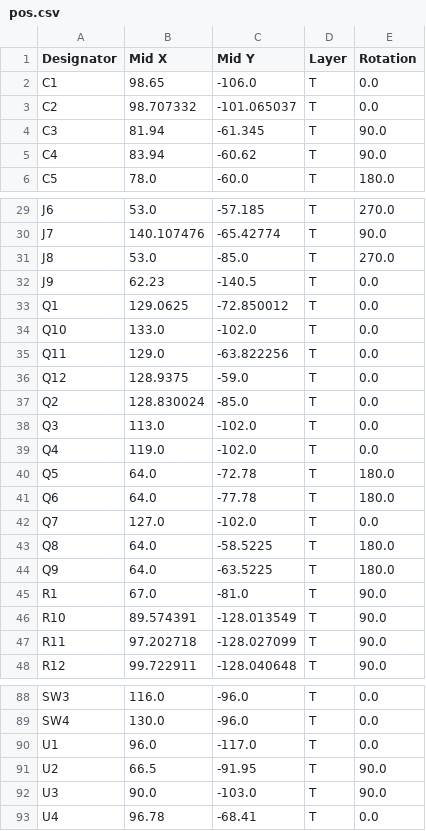
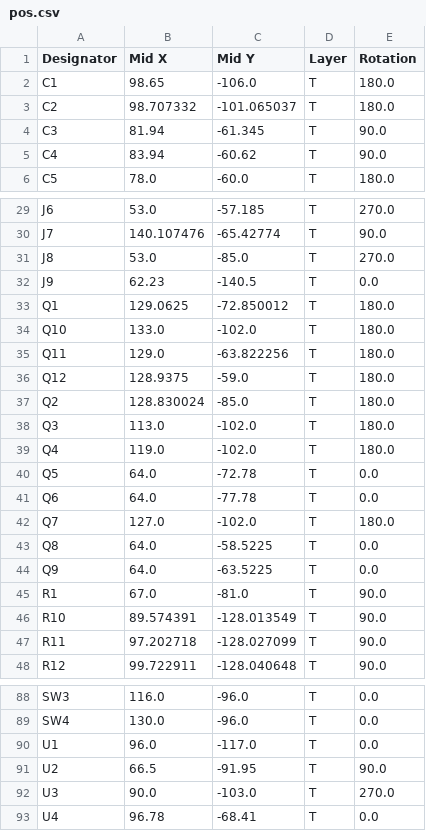
Before and after one commit to vanceb/rLab_Door, a CSV file: Controller/kicad/kikit_fab/pos.csv, drawn as a sheet; only a part is shown, gaps mark what is left out.

```diff
--- a/Controller/kicad/kikit_fab/pos.csv
+++ b/Controller/kicad/kikit_fab/pos.csv
@@ -1,4 +1,4 @@
 Designator,Mid X,Mid Y,Layer,Rotation
-C1,98.65,-106.0,T,0.0
-C2,98.707332,-101.065037,T,0.0
+C1,98.65,-106.0,T,180.0
+C2,98.707332,-101.065037,T,180.0
 C3,81.94,-61.345,T,90.0
@@ -32,14 +32,14 @@ J8,53.0,-85.0,T,270.0
 J9,62.23,-140.5,T,0.0
-Q1,129.0625,-72.850012,T,0.0
-Q10,133.0,-102.0,T,0.0
-Q11,129.0,-63.822256,T,0.0
-Q12,128.9375,-59.0,T,0.0
-Q2,128.830024,-85.0,T,0.0
-Q3,113.0,-102.0,T,0.0
-Q4,119.0,-102.0,T,0.0
-Q5,64.0,-72.78,T,180.0
-Q6,64.0,-77.78,T,180.0
-Q7,127.0,-102.0,T,0.0
-Q8,64.0,-58.5225,T,180.0
-Q9,64.0,-63.5225,T,180.0
+Q1,129.0625,-72.850012,T,180.0
+Q10,133.0,-102.0,T,180.0
+Q11,129.0,-63.822256,T,180.0
+Q12,128.9375,-59.0,T,180.0
+Q2,128.830024,-85.0,T,180.0
+Q3,113.0,-102.0,T,180.0
+Q4,119.0,-102.0,T,180.0
+Q5,64.0,-72.78,T,0.0
+Q6,64.0,-77.78,T,0.0
+Q7,127.0,-102.0,T,180.0
+Q8,64.0,-58.5225,T,0.0
+Q9,64.0,-63.5225,T,0.0
 R1,67.0,-81.0,T,90.0
@@ -91,3 +91,3 @@ U1,96.0,-117.0,T,0.0
 U2,66.5,-91.95,T,90.0
-U3,90.0,-103.0,T,90.0
+U3,90.0,-103.0,T,270.0
 U4,96.78,-68.41,T,0.0
```
Also changed, not shown: 17 other files.
